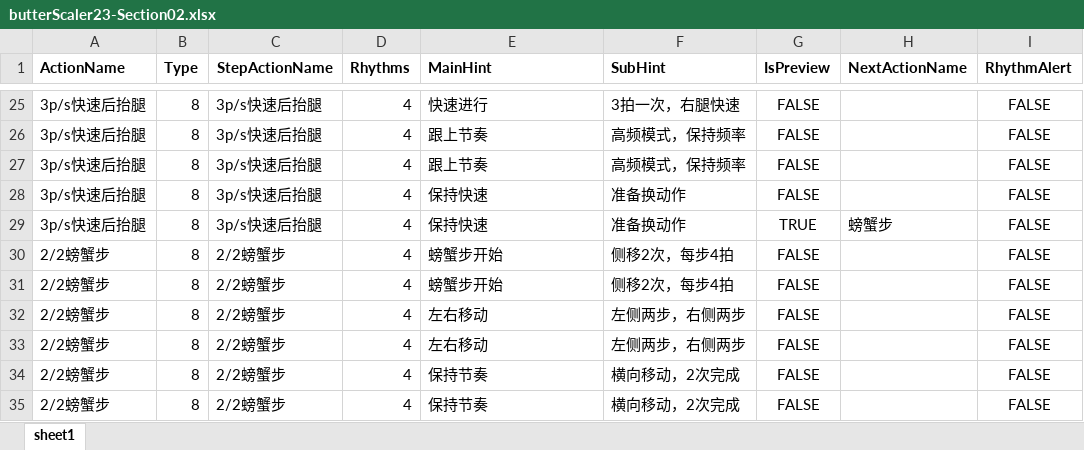
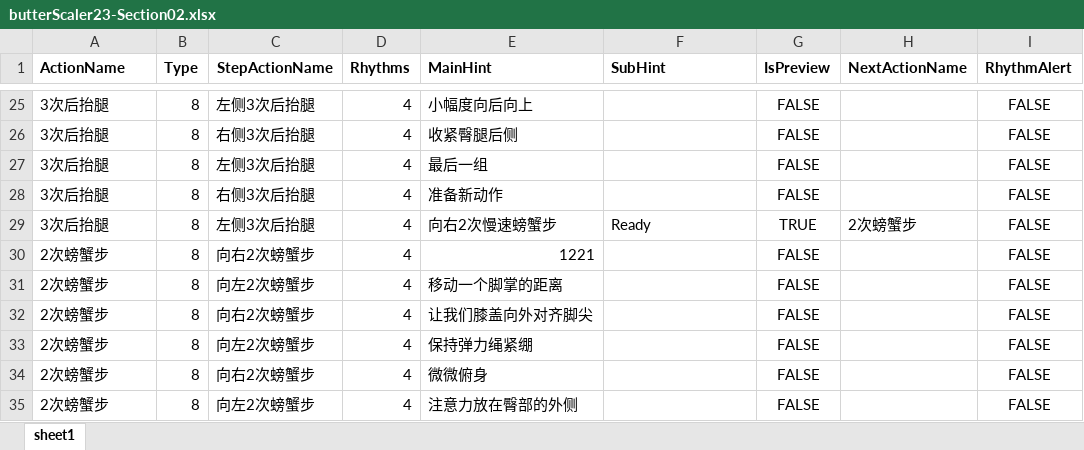
Before and after one commit to Sirius0301/CreatingMoviesUsingMusicAndScripts, an Excel workbook: excel/butterScaler/butterScaler23-Section02.xlsx, sheet sheet1, drawn as a sheet; only a part is shown, gaps mark what is left out; values as stored, in another font and other column widths than the file's, no borders; the diff covers the shown part only; the diff names each change by its address in the sheet, - before the commit and + after, or states it on an @@ line.

```diff
--- a/excel/butterScaler/butterScaler23-Section02.xlsx (sheet sheet1)
+++ b/excel/butterScaler/butterScaler23-Section02.xlsx (sheet sheet1)
-A25:A29 (ActionName): 3p/s快速后抬腿
+A25:A29 (ActionName): 3次后抬腿
-C25 (StepActionName): 3p/s快速后抬腿
+C25 (StepActionName): 左侧3次后抬腿
-E25 (MainHint): 快速进行
+E25 (MainHint): 小幅度向后向上
-F25 (SubHint): 3拍一次，右腿快速
+F25 (SubHint): (empty)
-C26 (StepActionName): 3p/s快速后抬腿
+C26 (StepActionName): 右侧3次后抬腿
-E26 (MainHint): 跟上节奏
+E26 (MainHint): 收紧臀腿后侧
-F26:F27 (SubHint): 高频模式，保持频率
+F26:F27 (SubHint): (empty)
-C27 (StepActionName): 3p/s快速后抬腿
+C27 (StepActionName): 左侧3次后抬腿
-E27 (MainHint): 跟上节奏
+E27 (MainHint): 最后一组
-C28 (StepActionName): 3p/s快速后抬腿
+C28 (StepActionName): 右侧3次后抬腿
-E28 (MainHint): 保持快速
+E28 (MainHint): 准备新动作
-F28 (SubHint): 准备换动作
+F28 (SubHint): (empty)
-C29 (StepActionName): 3p/s快速后抬腿
+C29 (StepActionName): 左侧3次后抬腿
-E29 (MainHint): 保持快速
+E29 (MainHint): 向右2次慢速螃蟹步
-F29 (SubHint): 准备换动作
+F29 (SubHint): Ready
-H29 (NextActionName): 螃蟹步
+H29 (NextActionName): 2次螃蟹步
-A30:A35 (ActionName): 2/2螃蟹步
+A30:A35 (ActionName): 2次螃蟹步
-C30 (StepActionName): 2/2螃蟹步
+C30 (StepActionName): 向右2次螃蟹步
-E30 (MainHint): 螃蟹步开始
+E30 (MainHint): 1221
-F30:F31 (SubHint): 侧移2次，每步4拍
+F30:F31 (SubHint): (empty)
-C31 (StepActionName): 2/2螃蟹步
+C31 (StepActionName): 向左2次螃蟹步
-E31 (MainHint): 螃蟹步开始
+E31 (MainHint): 移动一个脚掌的距离
-C32 (StepActionName): 2/2螃蟹步
+C32 (StepActionName): 向右2次螃蟹步
-E32 (MainHint): 左右移动
+E32 (MainHint): 让我们膝盖向外对齐脚尖
-F32:F33 (SubHint): 左侧两步，右侧两步
+F32:F33 (SubHint): (empty)
-C33 (StepActionName): 2/2螃蟹步
+C33 (StepActionName): 向左2次螃蟹步
-E33 (MainHint): 左右移动
+E33 (MainHint): 保持弹力绳紧绷
-C34 (StepActionName): 2/2螃蟹步
+C34 (StepActionName): 向右2次螃蟹步
-E34 (MainHint): 保持节奏
+E34 (MainHint): 微微俯身
-F34:F35 (SubHint): 横向移动，2次完成
+F34:F35 (SubHint): (empty)
-C35 (StepActionName): 2/2螃蟹步
+C35 (StepActionName): 向左2次螃蟹步
-E35 (MainHint): 保持节奏
+E35 (MainHint): 注意力放在臀部的外侧
```
Also changed, not shown: 1 added row, 1 removed row and 200 edited cells elsewhere in this sheet, 2 other files.
